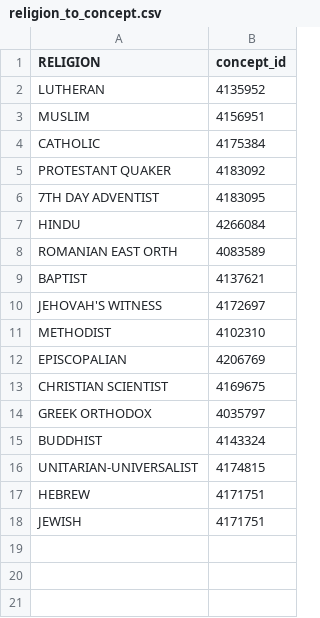
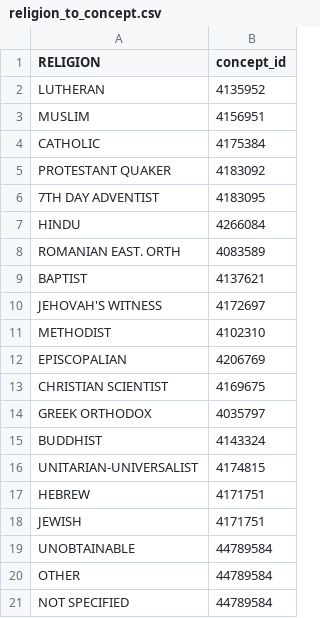
Before and after one commit to MIT-LCP/mimic-omop, a CSV file: extras/concept/religion_to_concept.csv, drawn as a sheet.

Commit message:
Add religion concept

```diff
--- a/extras/concept/religion_to_concept.csv
+++ b/extras/concept/religion_to_concept.csv
@@ -7,3 +7,3 @@ PROTESTANT QUAKER,4183092
 HINDU,4266084
-ROMANIAN EAST ORTH,4083589
+ROMANIAN EAST. ORTH,4083589
 BAPTIST,4137621
@@ -18 +18,4 @@ HEBREW,4171751
 JEWISH,4171751
+UNOBTAINABLE,44789584
+OTHER,44789584
+NOT SPECIFIED,44789584
```
